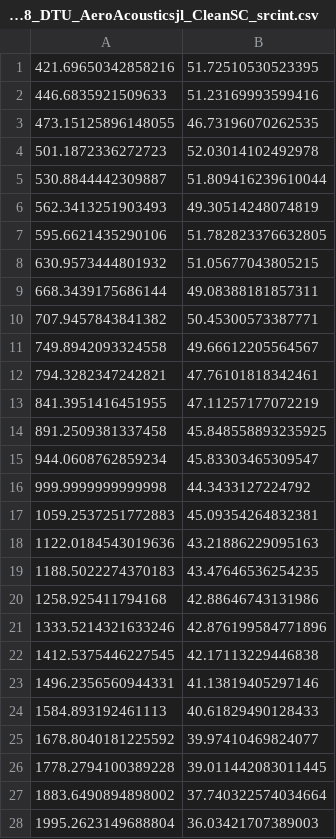
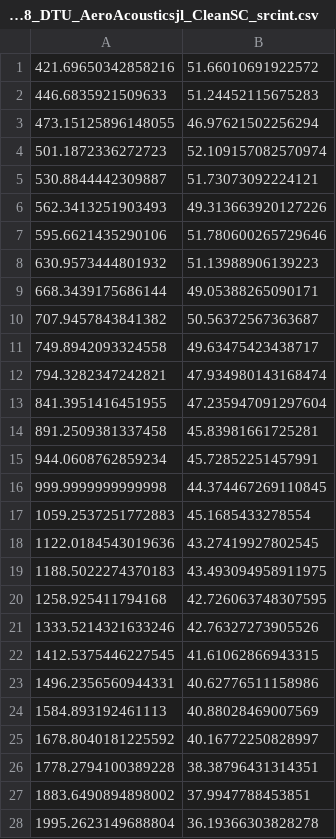
Before and after one commit to MicrophoneArrayBenchmarking/airfoil-in-kevlar-walled-windtunnel, a CSV file: data/task8_DTU_AeroAcousticsjl_CleanSC_srcint.csv, drawn as a sheet; only a part is shown; the diff covers the shown part only.

```diff
--- a/data/task8_DTU_AeroAcousticsjl_CleanSC_srcint.csv
+++ b/data/task8_DTU_AeroAcousticsjl_CleanSC_srcint.csv
@@ -1,28 +1,28 @@
-421.69650342858216;51.72510530523395
-446.6835921509633;51.23169993599416
-473.15125896148055;46.73196070262535
-501.1872336272723;52.03014102492978
-530.8844442309887;51.809416239610044
-562.3413251903493;49.30514248074819
-595.6621435290106;51.782823376632805
-630.9573444801932;51.05677043805215
-668.3439175686144;49.08388181857311
-707.9457843841382;50.45300573387771
-749.8942093324558;49.66612205564567
-794.3282347242821;47.76101818342461
-841.3951416451955;47.11257177072219
-891.2509381337458;45.848558893235925
-944.0608762859234;45.83303465309547
-999.9999999999998;44.3433127224792
-1059.2537251772883;45.09354264832381
-1122.0184543019636;43.21886229095163
-1188.5022274370183;43.47646536254235
-1258.925411794168;42.88646743131986
-1333.5214321633246;42.876199584771896
-1412.5375446227545;42.17113229446838
-1496.2356560944331;41.13819405297146
-1584.893192461113;40.61829490128433
-1678.8040181225592;39.97410469824077
-1778.2794100389228;39.011442083011445
-1883.6490894898002;37.740322574034664
-1995.2623149688804;36.03421707389003
+421.69650342858216;51.66010691922572
+446.6835921509633;51.24452115675283
+473.15125896148055;46.97621502256294
+501.1872336272723;52.109157082570974
+530.8844442309887;51.73073092224121
+562.3413251903493;49.313663920127226
+595.6621435290106;51.780600265729646
+630.9573444801932;51.13988906139223
+668.3439175686144;49.05388265090171
+707.9457843841382;50.56372567363687
+749.8942093324558;49.63475423438717
+794.3282347242821;47.934980143168474
+841.3951416451955;47.235947091297604
+891.2509381337458;45.83981661725281
+944.0608762859234;45.72852251457991
+999.9999999999998;44.374467269110845
+1059.2537251772883;45.1685433278554
+1122.0184543019636;43.27419927802545
+1188.5022274370183;43.493094958911975
+1258.925411794168;42.726063748307595
+1333.5214321633246;42.76327273905526
+1412.5375446227545;41.61062866943315
+1496.2356560944331;40.62776511158986
+1584.893192461113;40.88028469007569
+1678.8040181225592;40.16772250828997
+1778.2794100389228;38.38796431314351
+1883.6490894898002;37.9947788453851
+1995.2623149688804;36.19366303828278
```
Also changed, not shown: 12 edited cells elsewhere in this file, data/task2_DTU_AeroAcousticsjl_PSF_f_1000.csv, data/task2_DTU_AeroAcousticsjl_PSF_f_2000.csv, 20 other files.
